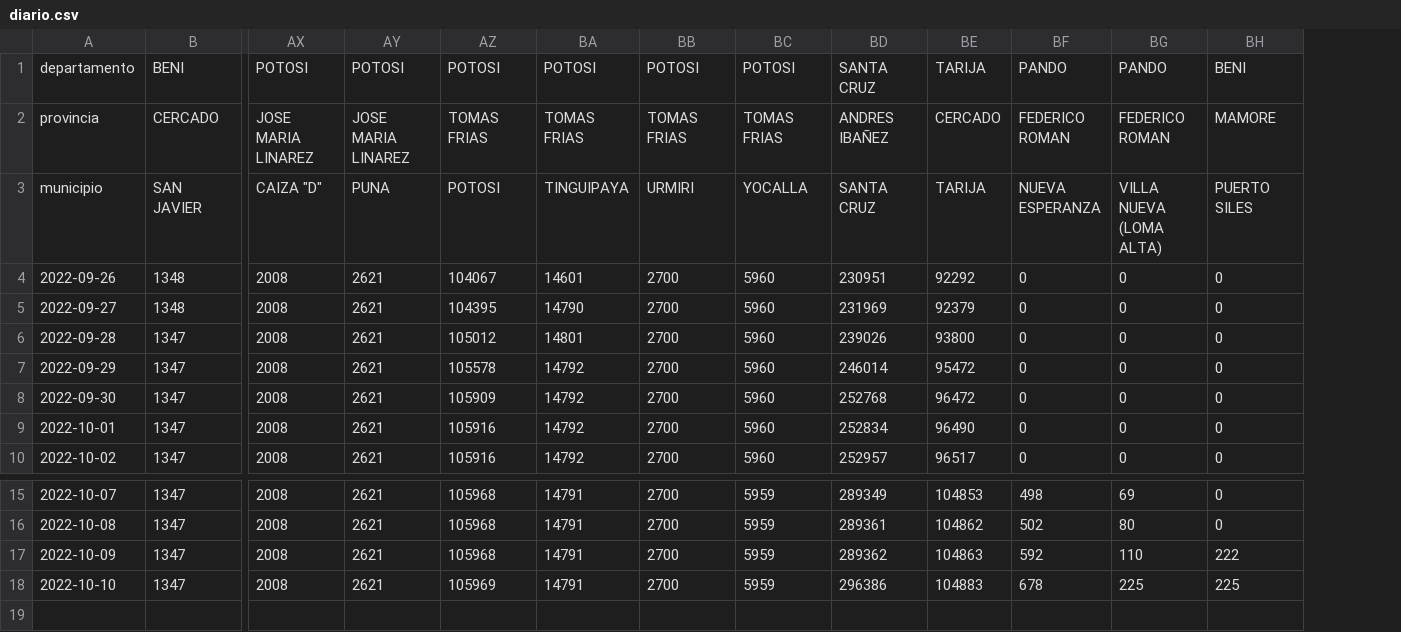
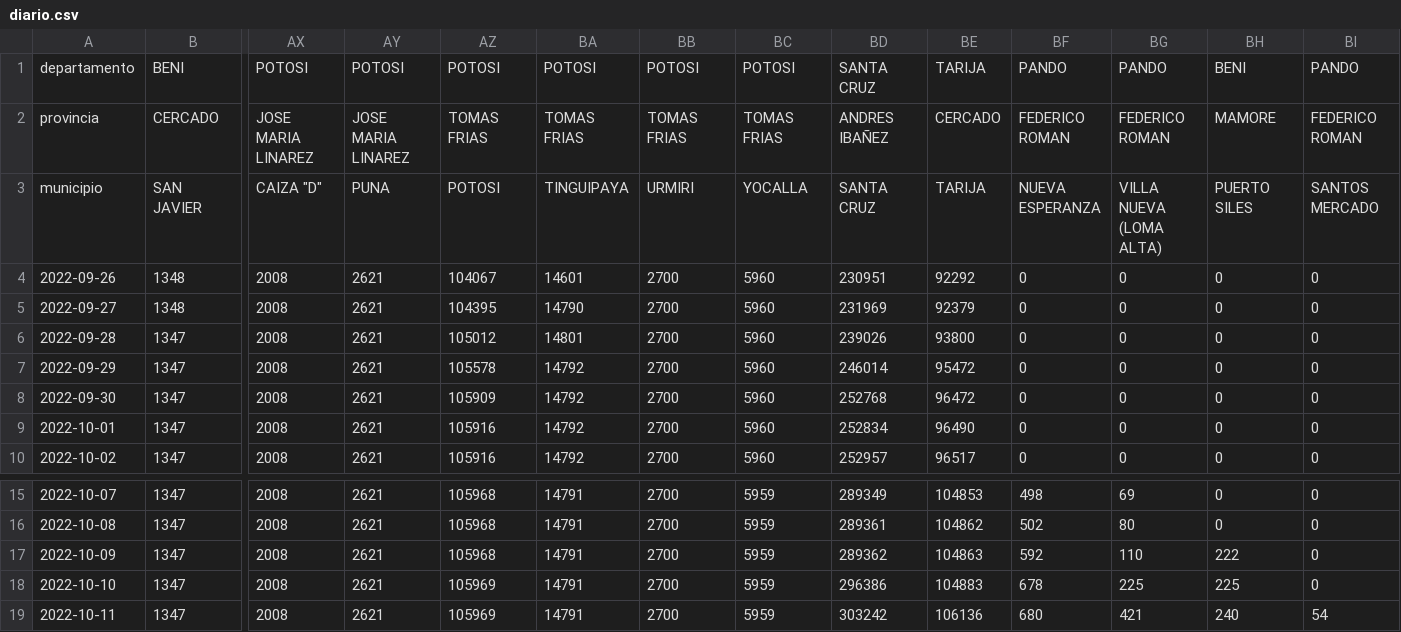
Before and after one commit to mauforonda/avance_censo, a CSV file: data/cartografia/diario.csv, drawn as a sheet; only a part is shown, gaps mark what is left out; rows hold the shown columns only; the diff names each change by its address in the sheet, - before the commit and + after, or states it on an @@ line.

```diff
--- a/data/cartografia/diario.csv
+++ b/data/cartografia/diario.csv
+column BI, rows 1-10: PANDO | FEDERICO ROMAN | SANTOS MERCADO | 0 | 0 | 0 | 0 | 0 | 0 | 0; rows 15-18: all 0
+row 19: 2022-10-11 | 1347 | 2008 | 2621 | 105969 | 14791 | 2700 | 5959 | 303242 | 106136 | 680 | 421 | 240 | 54
```
Also changed, not shown: data/cartografia/estado.csv, data/cartografia/semanal.csv, 1 other file.
